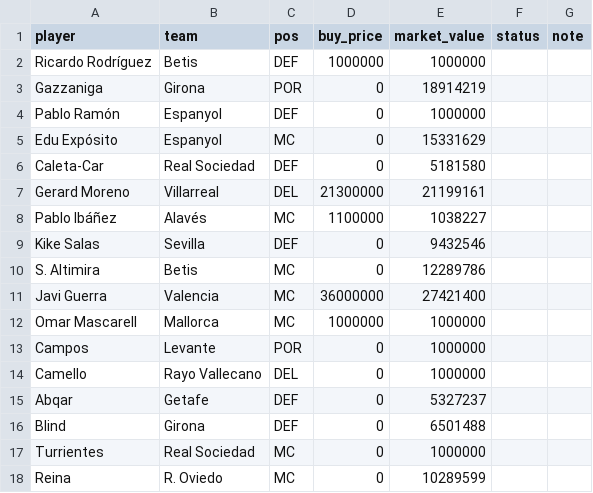
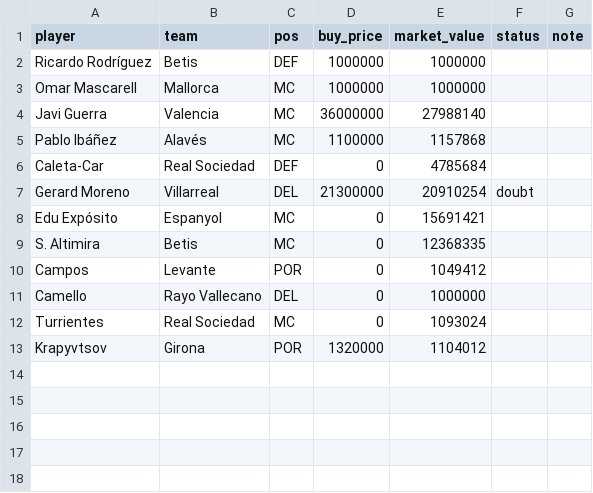
Before and after one commit to rubhern/futmondo, a CSV file: csv/70_competitors/Cotxo_5d480c3ba808f803e14d112d.csv, drawn as a sheet.

```diff
--- a/csv/70_competitors/Cotxo_5d480c3ba808f803e14d112d.csv
+++ b/csv/70_competitors/Cotxo_5d480c3ba808f803e14d112d.csv
@@ -2,17 +2,12 @@
 "Ricardo Rodríguez","Betis","DEF","1000000","1000000","",""
-"Gazzaniga","Girona","POR","0","18914219","",""
-"Pablo Ramón","Espanyol","DEF","0","1000000","",""
-"Edu Expósito","Espanyol","MC","0","15331629","",""
-"Caleta-Car","Real Sociedad","DEF","0","5181580","",""
-"Gerard Moreno","Villarreal","DEL","21300000","21199161","",""
-"Pablo Ibáñez","Alavés","MC","1100000","1038227","",""
-"Kike Salas","Sevilla","DEF","0","9432546","",""
-"S. Altimira","Betis","MC","0","12289786","",""
-"Javi Guerra","Valencia","MC","36000000","27421400","",""
 "Omar Mascarell","Mallorca","MC","1000000","1000000","",""
-"Campos","Levante","POR","0","1000000","",""
+"Javi Guerra","Valencia","MC","36000000","27988140","",""
+"Pablo Ibáñez","Alavés","MC","1100000","1157868","",""
+"Caleta-Car","Real Sociedad","DEF","0","4785684","",""
+"Gerard Moreno","Villarreal","DEL","21300000","20910254","doubt",""
+"Edu Expósito","Espanyol","MC","0","15691421","",""
+"S. Altimira","Betis","MC","0","12368335","",""
+"Campos","Levante","POR","0","1049412","",""
 "Camello","Rayo Vallecano","DEL","0","1000000","",""
-"Abqar","Getafe","DEF","0","5327237","",""
-"Blind","Girona","DEF","0","6501488","",""
-"Turrientes","Real Sociedad","MC","0","1000000","",""
-"Reina","R. Oviedo","MC","0","10289599","",""
+"Turrientes","Real Sociedad","MC","0","1093024","",""
+"Krapyvtsov","Girona","POR","1320000","1104012","",""
```
Also changed, not shown: csv/20_market/market_today.csv, csv/70_competitors/H_5b7f05bfeba6602f39a6723a.csv, 7 other files.
